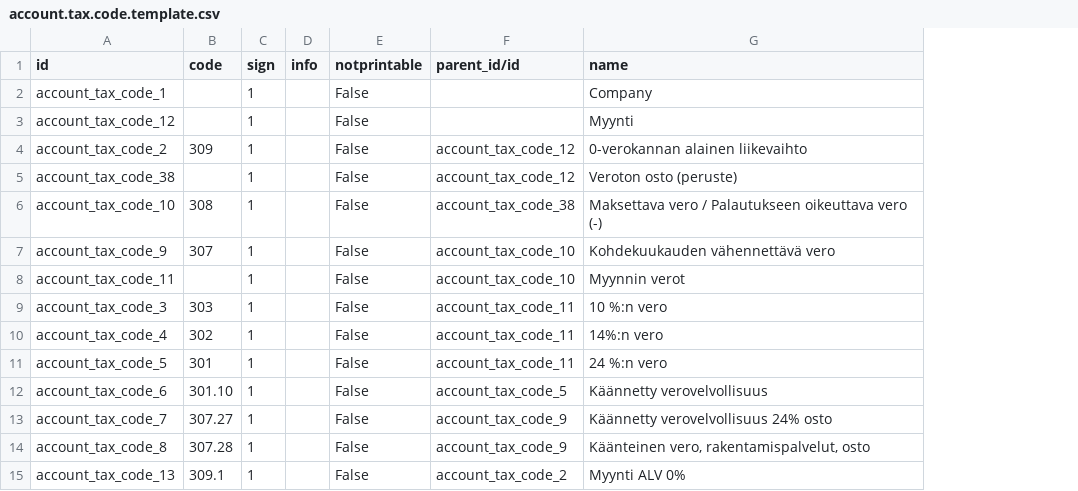
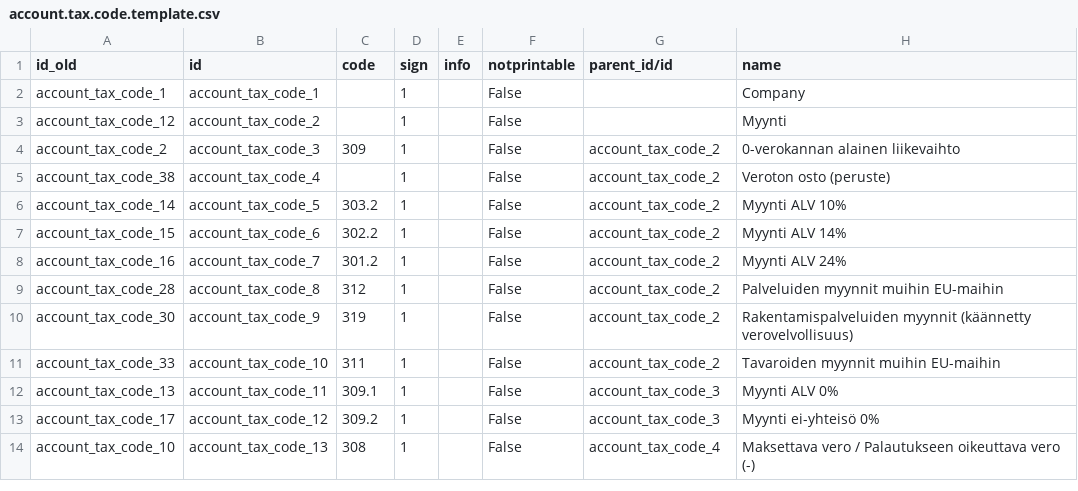
Before and after one commit to OCA/l10n-finland, a CSV file: data/account.tax.code.template.csv, drawn as a sheet; only a part is shown; removed rows and columns are numbered as before the commit, all else as after; the diff covers the shown part only; the diff names each change by its address in the sheet, - before the commit and + after, or states it on an @@ line.

```diff
--- a/data/account.tax.code.template.csv
+++ b/data/account.tax.code.template.csv
+column A (id_old), rows 2-9: account_tax_code_1 | account_tax_code_12 | account_tax_code_2 | account_tax_code_38 | account_tax_code_14 | account_tax_code_15 | account_tax_code_16 | account_tax_code_28; row 14: account_tax_code_10
-row 3: account_tax_code_12 |  | 1 |  | False |  | Myynti
-C3 (code): 309
+C3 (code): (empty)
-G3 (parent_id/id): account_tax_code_12
+G3 (parent_id/id): (empty)
-H3 (name): 0-verokannan alainen liikevaihto
+H3 (name): Myynti
-row 5: account_tax_code_38 |  | 1 |  | False | account_tax_code_12 | Veroton osto (peruste)
-row 6: account_tax_code_10 | 308 | 1 |  | False | account_tax_code_38 | Maksettava vero / Palautukseen oikeuttava vero (-)
-row 7: account_tax_code_9 | 307 | 1 |  | False | account_tax_code_10 | Kohdekuukauden vähennettävä vero
-row 8: account_tax_code_11 |  | 1 |  | False | account_tax_code_10 | Myynnin verot
-C4 (code): 303
+C4 (code): 309
-G4:G6 (parent_id/id): account_tax_code_11
+G4:G6 (parent_id/id): account_tax_code_2
-H4 (name): 10 %:n vero
+H4 (name): 0-verokannan alainen liikevaihto
-C5 (code): 302
+C5 (code): (empty)
-H5 (name): 14%:n vero
+H5 (name): Veroton osto (peruste)
-C6 (code): 301
+C6 (code): 303.2
-H6 (name): 24 %:n vero
+H6 (name): Myynti ALV 10%
-C7 (code): 301.10
+C7 (code): 302.2
-G7 (parent_id/id): account_tax_code_5
+G7 (parent_id/id): account_tax_code_2
-H7 (name): Käännetty verovelvollisuus
+H7 (name): Myynti ALV 14%
-C8 (code): 307.27
+C8 (code): 301.2
-G8:G9 (parent_id/id): account_tax_code_9
+G8:G9 (parent_id/id): account_tax_code_2
-H8 (name): Käännetty verovelvollisuus 24% osto
+H8 (name): Myynti ALV 24%
-C9 (code): 307.28
+C9 (code): 312
-H9 (name): Käänteinen vero, rakentamispalvelut, osto
+H9 (name): Palveluiden myynnit muihin EU-maihin
+row 10: account_tax_code_30 | account_tax_code_9 | 319 | 1 |  | False | account_tax_code_2 | Rakentamispalveluiden myynnit (käännetty verovelvollisuus)
+row 11: account_tax_code_33 | account_tax_code_10 | 311 | 1 |  | False | account_tax_code_2 | Tavaroiden myynnit muihin EU-maihin
+row 12: account_tax_code_13 | account_tax_code_11 | 309.1 | 1 |  | False | account_tax_code_3 | Myynti ALV 0%
+row 13: account_tax_code_17 | account_tax_code_12 | 309.2 | 1 |  | False | account_tax_code_3 | Myynti ei-yhteisö 0%
-C14 (code): 309.1
+C14 (code): 308
-G14 (parent_id/id): account_tax_code_2
+G14 (parent_id/id): account_tax_code_4
-H14 (name): Myynti ALV 0%
+H14 (name): Maksettava vero / Palautukseen oikeuttava vero (-)
```
Also changed, not shown: 3 added rows, 2 removed rows and 64 edited cells elsewhere in this file, data/account.tax.template.csv.
